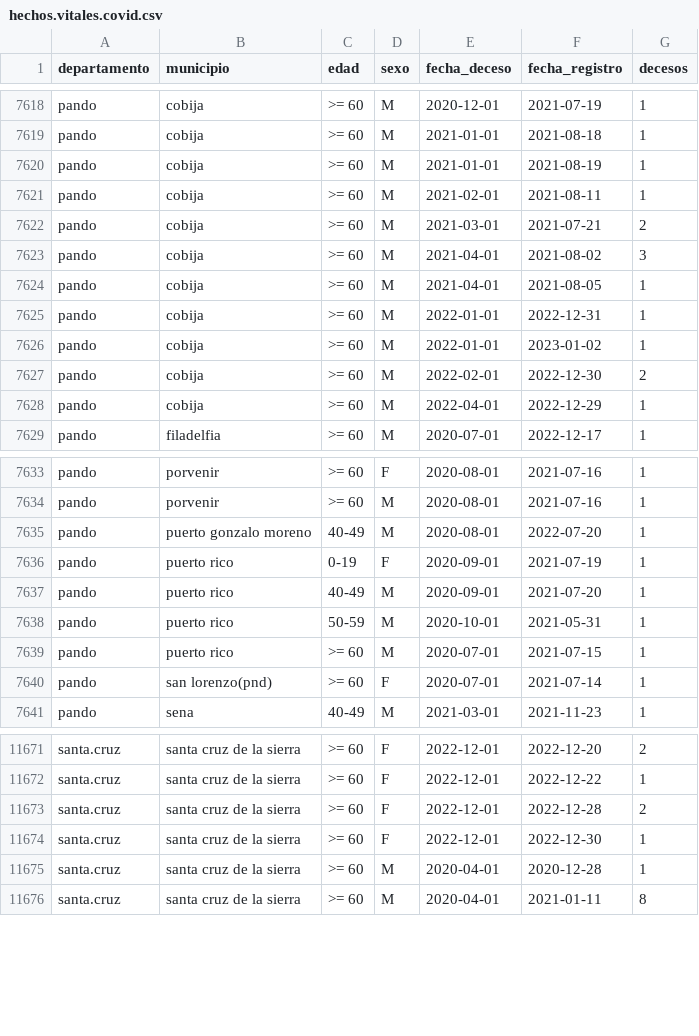
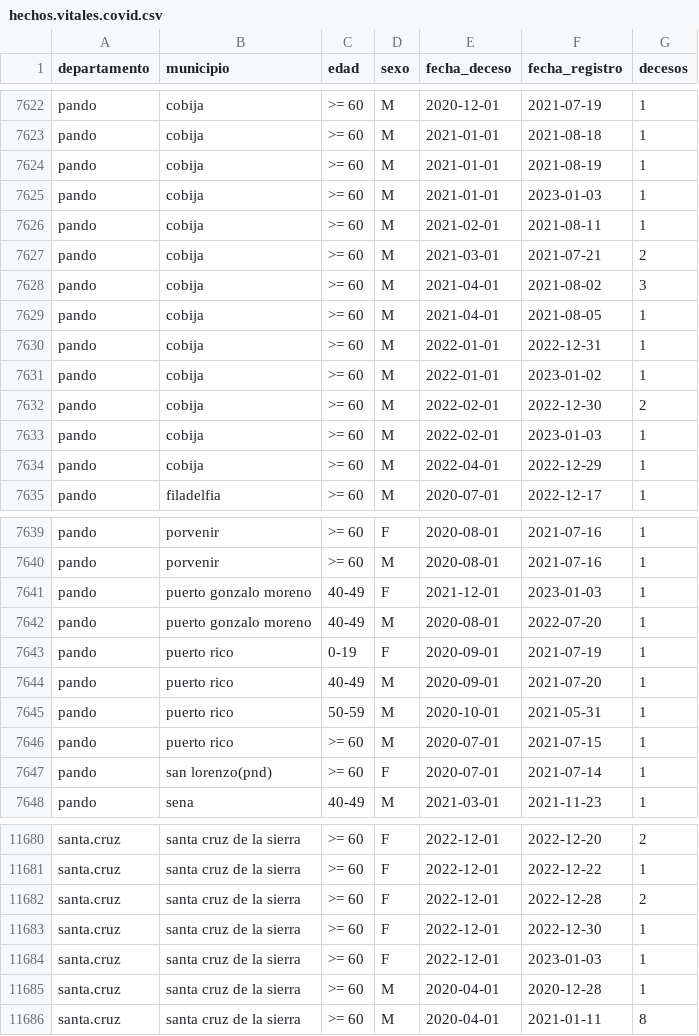
Before and after one commit to sociedatos/bo-mortalidad, a CSV file: hechos.vitales.covid.csv, drawn as a sheet; only a part is shown, gaps mark what is left out; the diff covers the shown part only; the diff names each change by its address in the sheet, - before the commit and + after, or states it on an @@ line.

```diff
--- a/hechos.vitales.covid.csv
+++ b/hechos.vitales.covid.csv
+row 7625: pando | cobija | >= 60 | M | 2021-01-01 | 2023-01-03 | 1
+row 7633: pando | cobija | >= 60 | M | 2022-02-01 | 2023-01-03 | 1
+row 7641: pando | puerto gonzalo moreno | 40-49 | F | 2021-12-01 | 2023-01-03 | 1
+row 11684: santa.cruz | santa cruz de la sierra | >= 60 | F | 2022-12-01 | 2023-01-03 | 1
```
Also changed, not shown: 6 added rows elsewhere in this file.
